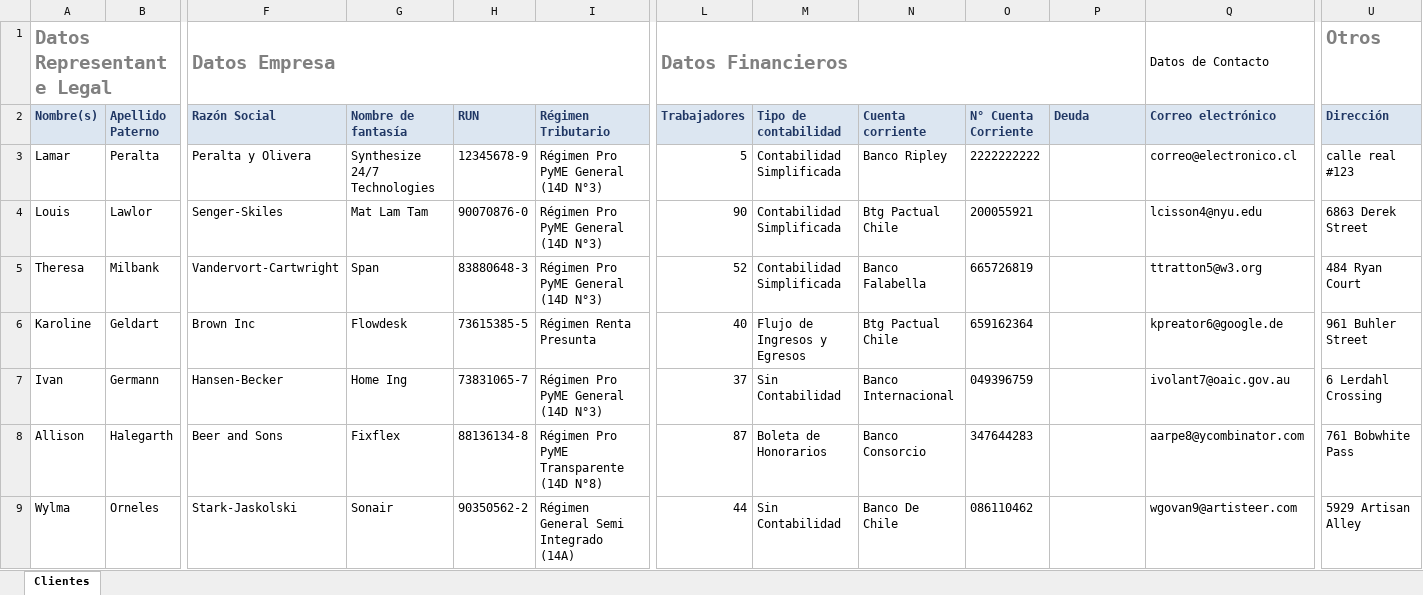
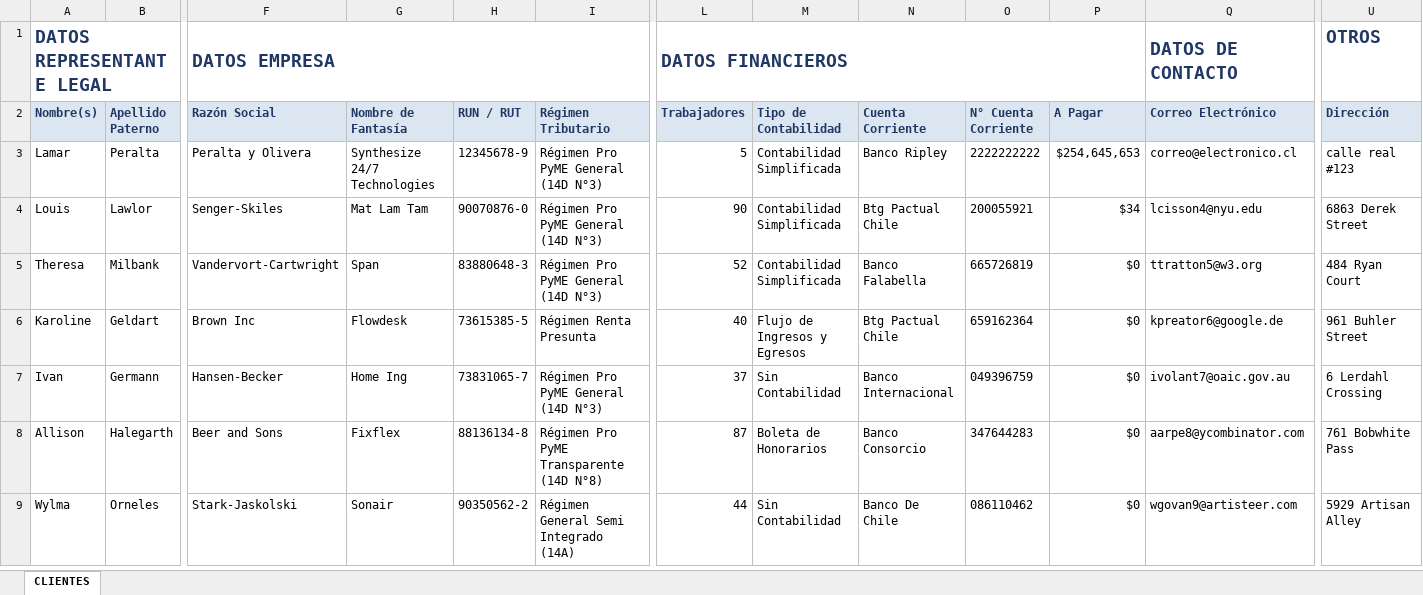
Before and after one commit to i-n-dra/cligest, an Excel workbook: src/FichasClientes.xlsx, sheet CLIENTES, drawn as a sheet; only a part is shown, gaps mark what is left out; values as stored, in another font and other column widths than the file's, no borders; table styles not drawn; removed rows and columns are numbered as before the commit, all else as after; rows hold the shown columns only; the diff covers the shown part only; the diff names each change by its address in the sheet, - before the commit and + after, or states it on an @@ line.

Commit message:
exportar_clientes.py 100%

```diff
--- a/src/FichasClientes.xlsx (sheet CLIENTES)
+++ b/src/FichasClientes.xlsx (sheet CLIENTES)
-sheet tab: Clientes
+sheet tab: CLIENTES
-row 1: Datos Representante Legal |  | Datos Empresa |  |  |  | Datos Financieros |  |  |  |  | Datos de Contacto | Otros
+row 1: DATOS REPRESENTANTE LEGAL |  | DATOS EMPRESA |  |  |  | DATOS FINANCIEROS |  |  |  |  | DATOS DE CONTACTO | OTROS
-G2: Nombre de fantasía
+G2: Nombre de Fantasía
-H2: RUN
+H2: RUN / RUT
-M2: Tipo de contabilidad
+M2: Tipo de Contabilidad
-N2: Cuenta corriente
+N2: Cuenta Corriente
-P2: Deuda
+P2: A Pagar
-Q2: Correo electrónico
+Q2: Correo Electrónico
-P3 (A Pagar): (empty)
+P3 (A Pagar): $254,645,653
-P4 (A Pagar): (empty)
+P4 (A Pagar): $34
-P5:P9 (A Pagar): (empty)
+P5:P9 (A Pagar): $0
```
Also changed, not shown: 289 edited cells elsewhere in this sheet, 5 other files.
